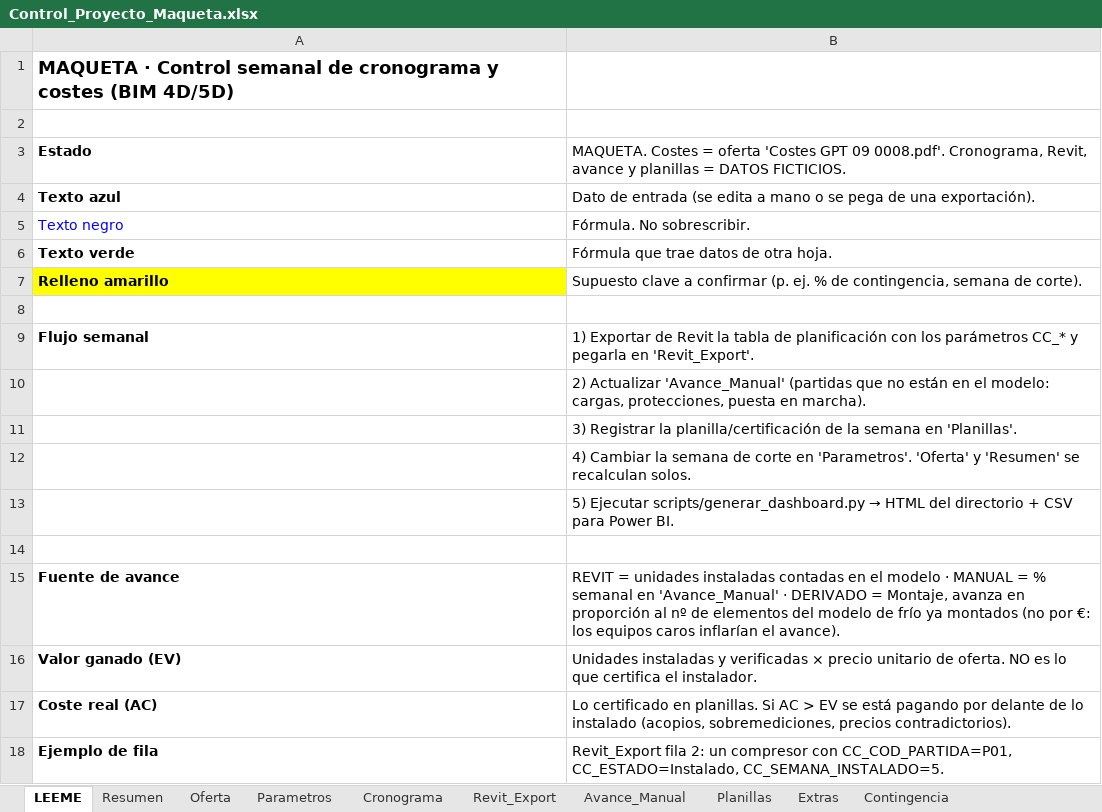
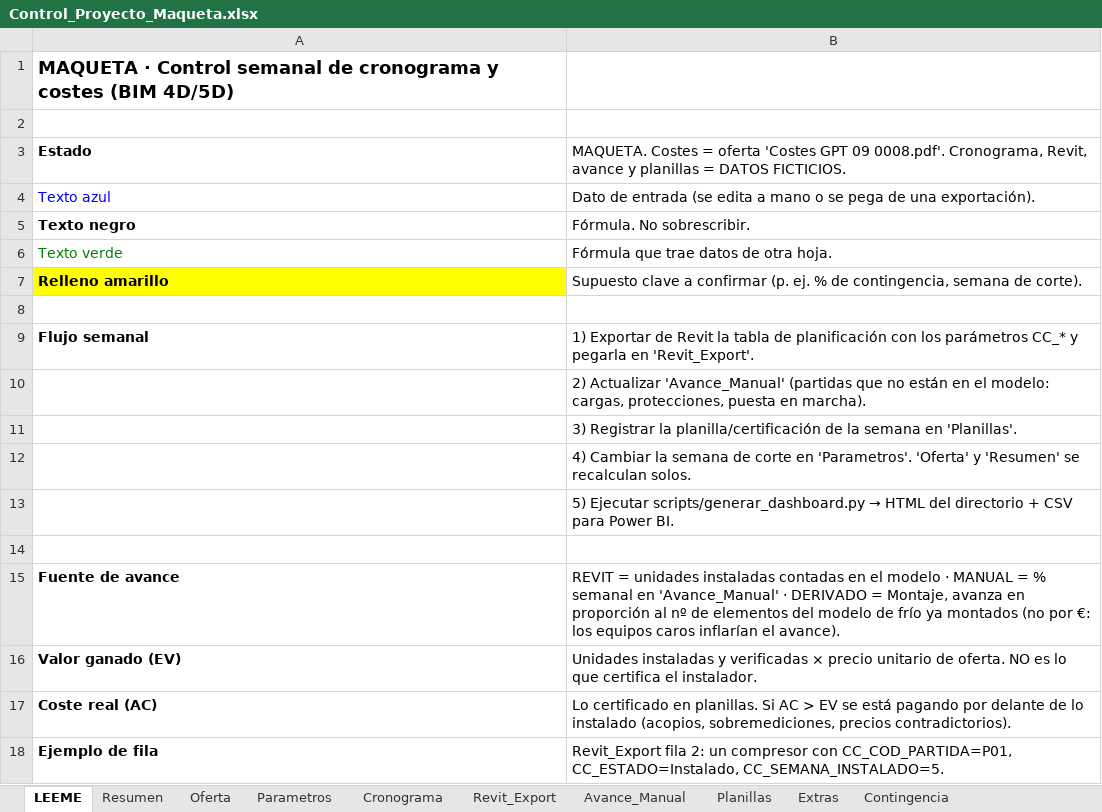
Before and after one commit to anredigon/Prompt-Plantilla, an Excel workbook: control-cronograma-costes/datos/Control_Proyecto_Maqueta.xlsx, sheet LEEME, drawn as a sheet; values as stored, in another font and other column widths than the file's, no borders; the diff names each change by its address in the sheet, - before the commit and + after, or states it on an @@ line.

```diff
--- a/control-cronograma-costes/datos/Control_Proyecto_Maqueta.xlsx (sheet LEEME)
+++ b/control-cronograma-costes/datos/Control_Proyecto_Maqueta.xlsx (sheet LEEME)
@@ A4 bold: on → off, text colour: black → #0000FF @@
@@ A5 bold: off → on, text colour: #0000FF → black @@
@@ A6 bold: on → off, text colour: black → #008000 @@
```
Also changed, not shown: sheet Resumen, formulas that keep their value, 4 other files.
